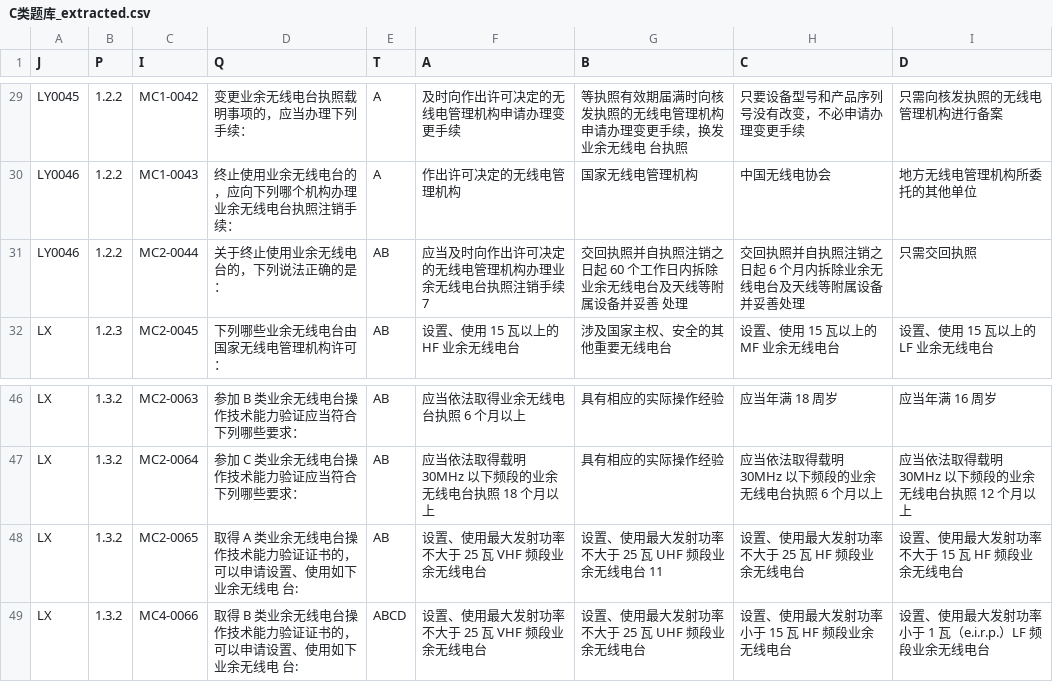
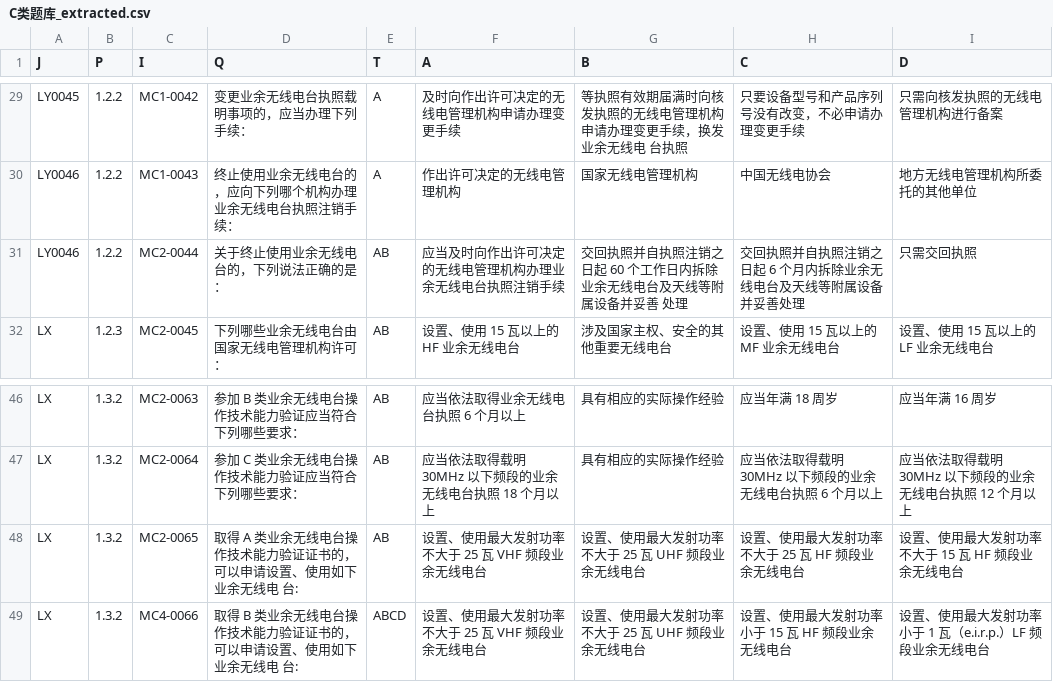
Before and after one commit to singworld/yywxd, a CSV file: C类题库_extracted.csv, drawn as a sheet; only a part is shown, gaps mark what is left out.

```diff
--- a/C类题库_extracted.csv
+++ b/C类题库_extracted.csv
@@ -30,3 +30,3 @@ LY0045,1.2.2,MC1-0042,变更业余无线电台执照载明事项的，应当办
 LY0046,1.2.2,MC1-0043,终止使用业余无线电台的，应向下列哪个机构办理业余无线电台执照注销手续：,A,作出许可决定的无线电管理机构,国家无线电管理机构,中国无线电协会,地方无线电管理机构所委托的其他单位
-LY0046,1.2.2,MC2-0044,关于终止使用业余无线电台的，下列说法正确的是：,AB,应当及时向作出许可决定的无线电管理机构办理业余无线电台执照注销手续 7,交回执照并自执照注销之日起 60 个工作日内拆除业余无线电台及天线等附属设备并妥善 处理,交回执照并自执照注销之日起 6 个月内拆除业余无线电台及天线等附属设备并妥善处理,只需交回执照
+LY0046,1.2.2,MC2-0044,关于终止使用业余无线电台的，下列说法正确的是：,AB,应当及时向作出许可决定的无线电管理机构办理业余无线电台执照注销手续,交回执照并自执照注销之日起 60 个工作日内拆除业余无线电台及天线等附属设备并妥善 处理,交回执照并自执照注销之日起 6 个月内拆除业余无线电台及天线等附属设备并妥善处理,只需交回执照
 LX,1.2.3,MC2-0045,下列哪些业余无线电台由国家无线电管理机构许可：,AB,设置、使用 15 瓦以上的 HF 业余无线电台,涉及国家主权、安全的其他重要无线电台,设置、使用 15 瓦以上的 MF 业余无线电台,设置、使用 15 瓦以上的 LF 业余无线电台
@@ -47,3 +47,3 @@ LX,1.3.2,MC2-0063,参加 B 类业余无线电台操作技术能力验证应当
 LX,1.3.2,MC2-0064,参加 C 类业余无线电台操作技术能力验证应当符合下列哪些要求：,AB,应当依法取得载明 30MHz 以下频段的业余无线电台执照 18 个月以上,具有相应的实际操作经验,应当依法取得载明 30MHz 以下频段的业余无线电台执照 6 个月以上,应当依法取得载明 30MHz 以下频段的业余无线电台执照 12 个月以上
-LX,1.3.2,MC2-0065,取得 A 类业余无线电台操作技术能力验证证书的，可以申请设置、使用如下业余无线电 台:,AB,设置、使用最大发射功率不大于 25 瓦 VHF 频段业余无线电台,设置、使用最大发射功率不大于 25 瓦 UHF 频段业余无线电台 11,设置、使用最大发射功率不大于 25 瓦 HF 频段业余无线电台,设置、使用最大发射功率不大于 15 瓦 HF 频段业余无线电台
+LX,1.3.2,MC2-0065,取得 A 类业余无线电台操作技术能力验证证书的，可以申请设置、使用如下业余无线电 台:,AB,设置、使用最大发射功率不大于 25 瓦 VHF 频段业余无线电台,设置、使用最大发射功率不大于 25 瓦 UHF 频段业余无线电台,设置、使用最大发射功率不大于 25 瓦 HF 频段业余无线电台,设置、使用最大发射功率不大于 15 瓦 HF 频段业余无线电台
 LX,1.3.2,MC4-0066,取得 B 类业余无线电台操作技术能力验证证书的，可以申请设置、使用如下业余无线电 台:,ABCD,设置、使用最大发射功率不大于 25 瓦 VHF 频段业余无线电台,设置、使用最大发射功率不大于 25 瓦 UHF 频段业余无线电台,设置、使用最大发射功率小于 15 瓦 HF 频段业余无线电台,设置、使用最大发射功率小于 1 瓦（e.i.r.p.）LF 频段业余无线电台
```
Also changed, not shown: public/C类题库_extracted.csv, 3 other files.
